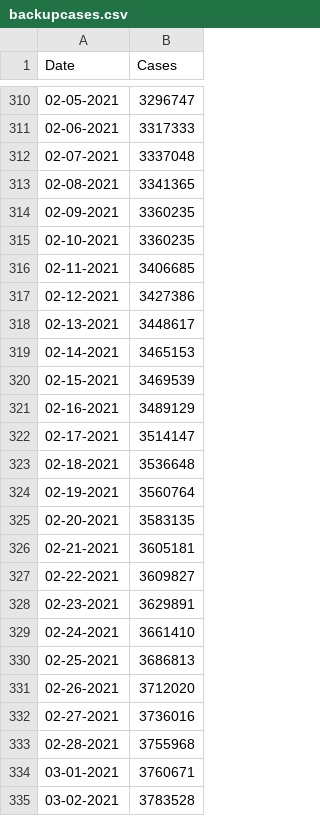
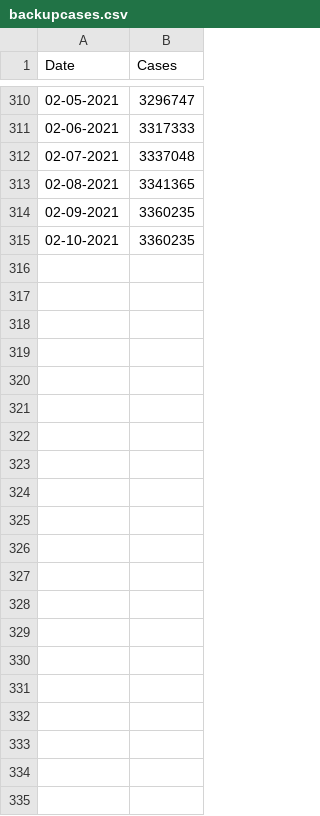
Before and after one commit to CleHou/COVID19, a CSV file: data/raw/covid_data/fra/backupcases.csv, drawn as a sheet; only a part is shown, gaps mark what is left out; the diff names each change by its address in the sheet, - before the commit and + after, or states it on an @@ line.

Commit message:
Update backupcases.csv

```diff
--- a/data/raw/covid_data/fra/backupcases.csv
+++ b/data/raw/covid_data/fra/backupcases.csv
-row 316: 02-11-2021 | 3406685
-row 317: 02-12-2021 | 3427386
-row 318: 02-13-2021 | 3448617
-row 319: 02-14-2021 | 3465153
-row 320: 02-15-2021 | 3469539
-row 321: 02-16-2021 | 3489129
-row 322: 02-17-2021 | 3514147
-row 323: 02-18-2021 | 3536648
-row 324: 02-19-2021 | 3560764
-row 325: 02-20-2021 | 3583135
-row 326: 02-21-2021 | 3605181
-row 327: 02-22-2021 | 3609827
-row 328: 02-23-2021 | 3629891
-row 329: 02-24-2021 | 3661410
-row 330: 02-25-2021 | 3686813
-row 331: 02-26-2021 | 3712020
-row 332: 02-27-2021 | 3736016
-row 333: 02-28-2021 | 3755968
-row 334: 03-01-2021 | 3760671
-row 335: 03-02-2021 | 3783528
```
